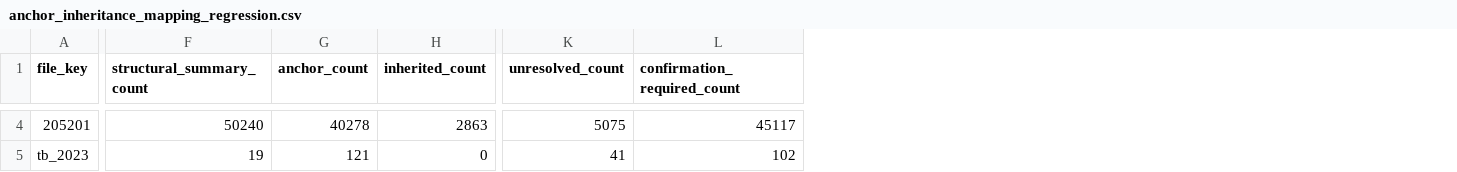
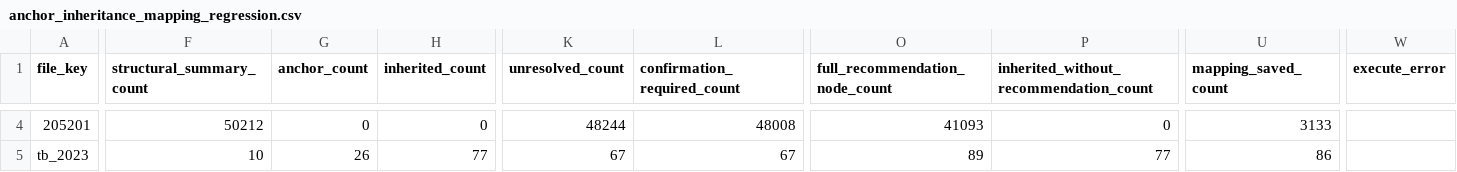
Before and after one commit to xiaochen675196776-maker/audit-system, a CSV file: backend/test_reports/anchor_inheritance_mapping_regression.csv, drawn as a sheet; only a part is shown, gaps mark what is left out; the diff covers the shown part only; the diff names each change by its address in the sheet, - before the commit and + after, or states it on an @@ line.

Commit message:
TASK-092: 锚点继承式映射生产闭环修复与真实端到端验收
- 后端：拆分 anchor / inherited / structural / breakpoint / explicit_override 五类角色
- 后端：AnchorResolution 拆分 suggested 与 resolved；is_resolved 仅唯一安全或用户确认
- 后端：analyze_standard_import 改为仅对 anchor/breakpoint/explicit_override 跑完整推荐
- 后端：execute_standard_import 复用同一份 build_account_tree + build_mapping_plan，先解析末级最终标准科目和方向再 transform
- 后端：mapping_strategy_version 升级到 2；MappingPlanSummary 增加 full_recommendation_node_count / light_signal_node_count / inherited_without_recommendation_count
- 后端：移除 candidates[0] 兜底；batch_id 字符串→UUID 防御性转换
- 后端：补齐 alembic 缺失列（mapping_role/mode/source/anchor/inheritance_*）
- 前端：新增 anchorInheritanceMapping.ts 工具集 + 80 项 vitest 断言全过
- 前端：DataImportView 切换到工具函数；非末级 anchor（如 银行存款/管理费用/应收账款）可选可确认
- 前端：inherited 不计入未映射；confirmed_mappings 只含 anchor/breakpoint/explicit_override
- 前端：新增显式 override 与恢复继承按钮
- 测试：account_mapping_inheritance_service.py 扩展到 33 个单元测试全过
- 测试：anchor_inheritance_regression.py 加入 TASK-092 强红线断言（status=executed / entry_count>0 / unresolved_leaf_count=0）
- 回归：6 张真实数据文件全部 execute 成功，总 entry_count=44049（huizhan 196 / 1-12 882 / 205201 42451 / tb_2023 154 / yiliao 93 / chengdu_dikang 273）
- 回归：完整推荐节点 42157 / 轻量处理但未推荐 1050 / 失败基线 6 文件全 0 entry 已落盘
- 报告：TASK-092 完成报告 + baseline_task_092.{json,csv,md}

```diff
--- a/backend/test_reports/anchor_inheritance_mapping_regression.csv
+++ b/backend/test_reports/anchor_inheritance_mapping_regression.csv
+column O (full_recommendation_node_count), rows 4-5: 41093 | 89
+column P, row 1: inherited_without_recommendation_count; rows 4-5: 0 | 77
+column U (mapping_saved_count), rows 4-5: 3133 | 86
+column W (execute_error), empty
-F4 (structural_summary_count): 50240
+F4 (structural_summary_count): 50212
-G4 (anchor_count): 40278
+G4 (anchor_count): 0
-H4 (inherited_count): 2863
+H4 (inherited_count): 0
-K4 (unresolved_count): 5075
+K4 (unresolved_count): 48244
-L4 (confirmation_required_count): 45117
+L4 (confirmation_required_count): 48008
-F5 (structural_summary_count): 19
+F5 (structural_summary_count): 10
-G5 (anchor_count): 121
+G5 (anchor_count): 26
-H5 (inherited_count): 0
+H5 (inherited_count): 77
-K5 (unresolved_count): 41
+K5 (unresolved_count): 67
-L5 (confirmation_required_count): 102
+L5 (confirmation_required_count): 67
```
Also changed, not shown: 70 edited cells elsewhere in this file, 15 other files.
